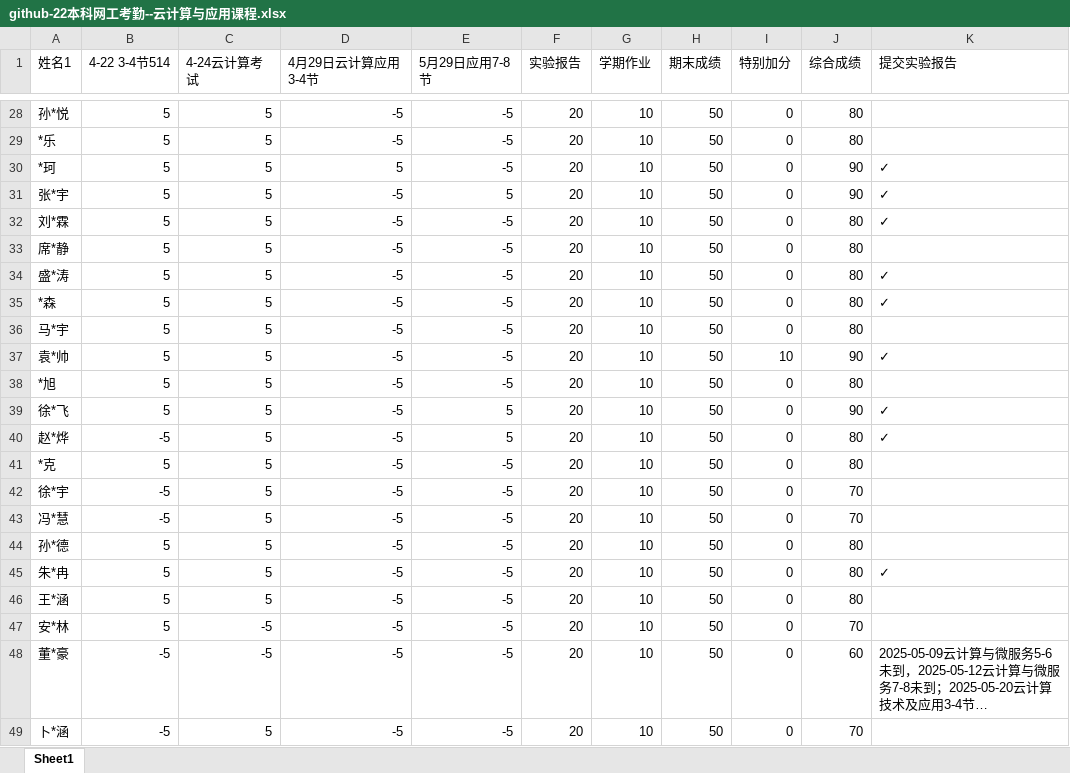
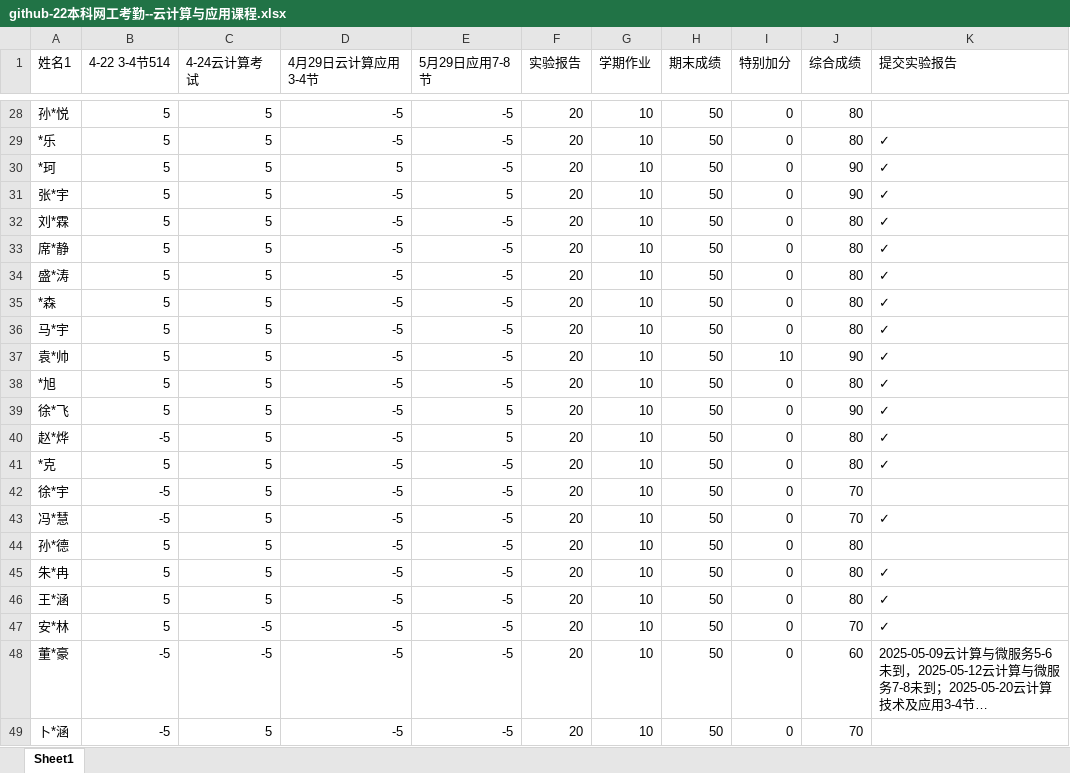
Before and after one commit to chinagjs/Network-Engineering-Class-of-2022, an Excel workbook: github-22本科网工考勤--云计算与应用课程.xlsx, sheet Sheet1, drawn as a sheet; only a part is shown, gaps mark what is left out; long unchanged cells end in …; values as stored, in another font and other column widths than the file's, no cell formats; conditional formats not drawn; the diff covers the shown part only; the diff names each change by its address in the sheet, - before the commit and + after, or states it on an @@ line.

```diff
--- a/github-22本科网工考勤--云计算与应用课程.xlsx (sheet Sheet1)
+++ b/github-22本科网工考勤--云计算与应用课程.xlsx (sheet Sheet1)
-K29 (提交实验报告): (empty)
+K29 (提交实验报告): ✓
-K33 (提交实验报告): (empty)
+K33 (提交实验报告): ✓
-K36 (提交实验报告): (empty)
+K36 (提交实验报告): ✓
-K38 (提交实验报告): (empty)
+K38 (提交实验报告): ✓
-K41 (提交实验报告): (empty)
+K41 (提交实验报告): ✓
-K43 (提交实验报告): (empty)
+K43 (提交实验报告): ✓
-K46:K47 (提交实验报告): (empty)
+K46:K47 (提交实验报告): ✓
```
Also changed, not shown: 16 edited cells elsewhere in this sheet, cell formats.
